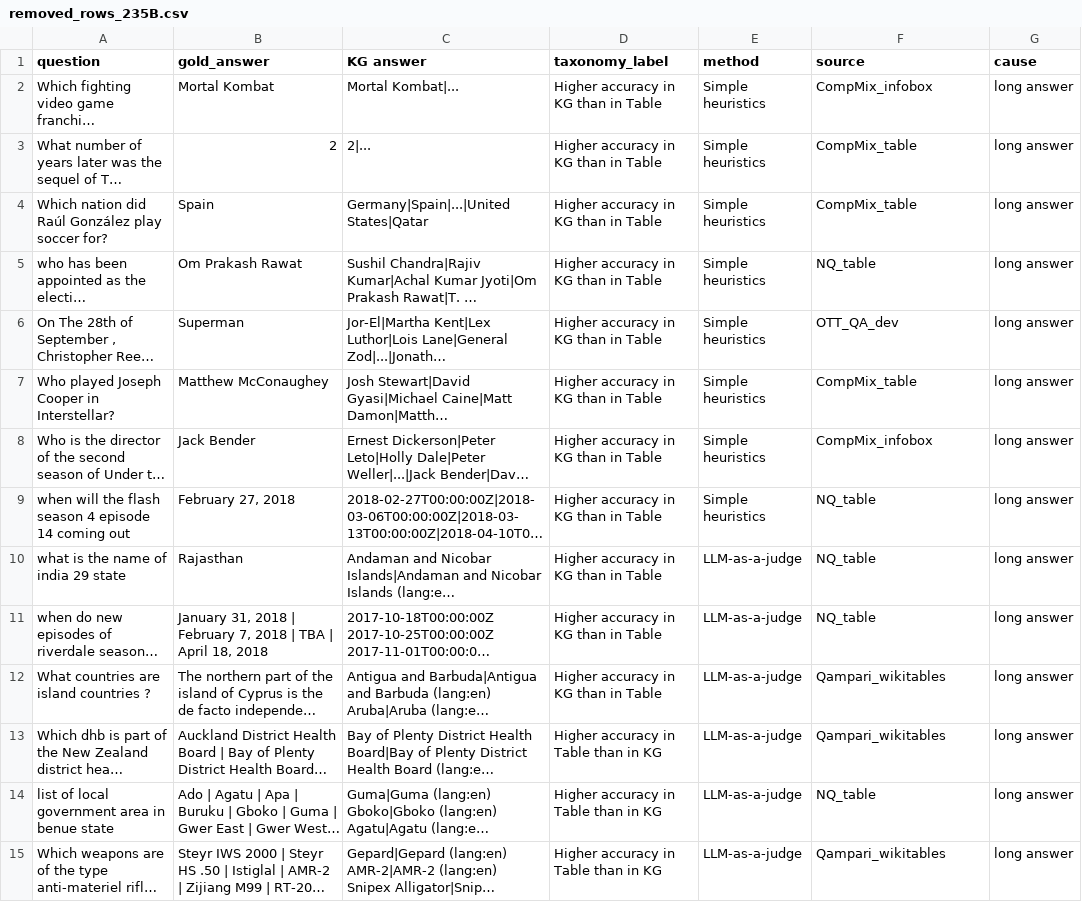
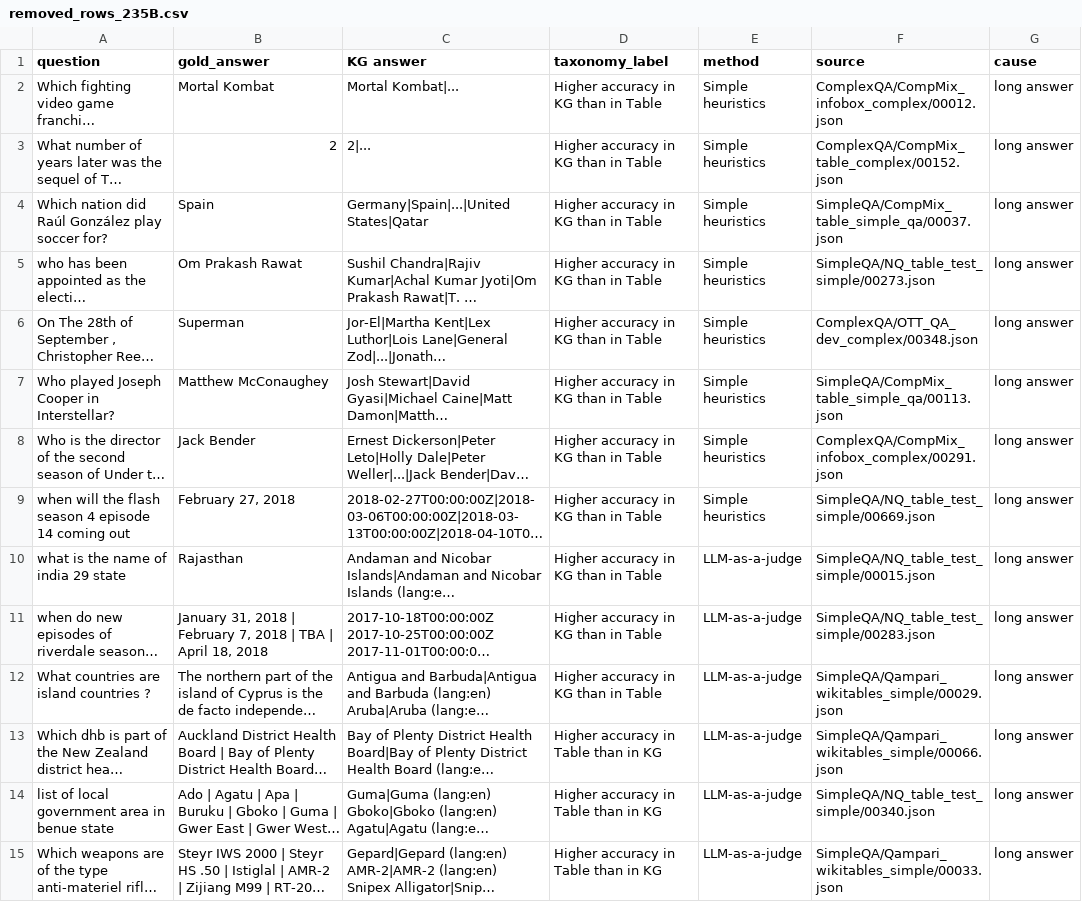
Before and after one commit to Bluebear77/SPARQL-TableQA, a CSV file: Modality_inconsistency_labelled/removed_files/removed_rows_235B.csv, drawn as a sheet; only a part is shown; long unchanged cells end in …; the diff covers the shown part only; the diff names each change by its address in the sheet, - before the commit and + after, or states it on an @@ line.

```diff
--- a/Modality_inconsistency_labelled/removed_files/removed_rows_235B.csv
+++ b/Modality_inconsistency_labelled/removed_files/removed_rows_235B.csv
-F2 (source): CompMix_infobox
+F2 (source): ComplexQA/CompMix_infobox_complex/00012.json
-F3 (source): CompMix_table
+F3 (source): ComplexQA/CompMix_table_complex/00152.json
-F4 (source): CompMix_table
+F4 (source): SimpleQA/CompMix_table_simple_qa/00037.json
-F5 (source): NQ_table
+F5 (source): SimpleQA/NQ_table_test_simple/00273.json
-F6 (source): OTT_QA_dev
+F6 (source): ComplexQA/OTT_QA_dev_complex/00348.json
-F7 (source): CompMix_table
+F7 (source): SimpleQA/CompMix_table_simple_qa/00113.json
-F8 (source): CompMix_infobox
+F8 (source): ComplexQA/CompMix_infobox_complex/00291.json
-F9 (source): NQ_table
+F9 (source): SimpleQA/NQ_table_test_simple/00669.json
-F10 (source): NQ_table
+F10 (source): SimpleQA/NQ_table_test_simple/00015.json
-F11 (source): NQ_table
+F11 (source): SimpleQA/NQ_table_test_simple/00283.json
-F12 (source): Qampari_wikitables
+F12 (source): SimpleQA/Qampari_wikitables_simple/00029.json
-F13 (source): Qampari_wikitables
+F13 (source): SimpleQA/Qampari_wikitables_simple/00066.json
-F14 (source): NQ_table
+F14 (source): SimpleQA/NQ_table_test_simple/00340.json
-F15 (source): Qampari_wikitables
+F15 (source): SimpleQA/Qampari_wikitables_simple/00033.json
```
Also changed, not shown: 98 edited cells elsewhere in this file, Modality_inconsistency_labelled/removed_files/removed_rows_30B.csv, 7 other files.
